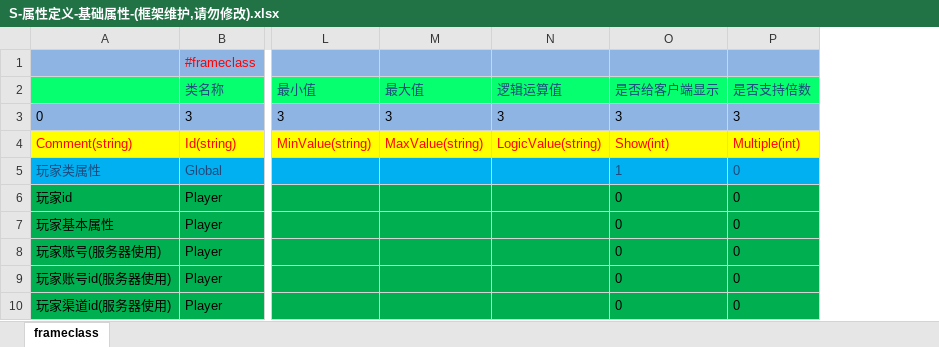
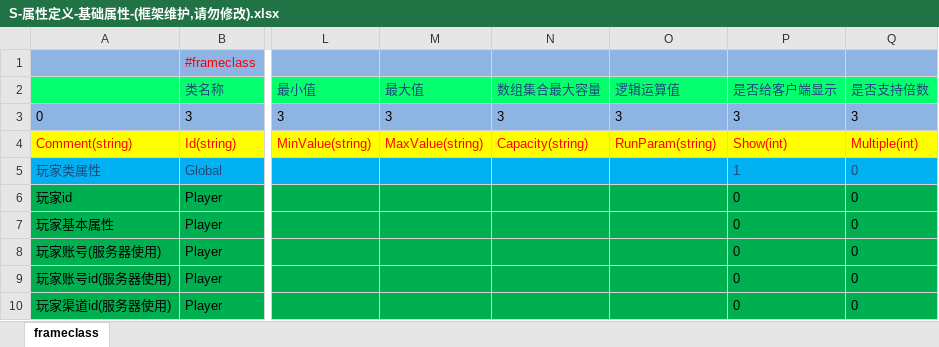
Before and after one commit to lori227/Fighter, an Excel workbook: Resource/excel/S-属性定义-基础属性-(框架维护,请勿修改).xlsx, sheet frameclass, drawn as a sheet; only a part is shown, gaps mark what is left out; values as stored, in another font and other column widths than the file's, no borders; addresses are those after the commit; the diff names each change by its address in the sheet, - before the commit and + after, or states it on an @@ line.

```diff
--- a/Resource/excel/S-属性定义-基础属性-(框架维护,请勿修改).xlsx (sheet frameclass)
+++ b/Resource/excel/S-属性定义-基础属性-(框架维护,请勿修改).xlsx (sheet frameclass)
+column N (数组集合最大容量), rows 3-4: 3 | Capacity(string)
-O4 (逻辑运算值): LogicValue(string)
+O4 (逻辑运算值): RunParam(string)
```
Also changed, not shown: Resource/excel/S-属性定义-关系属性-(框架维护,请勿修改).xlsx, Resource/excel/S-属性定义-成就属性-(框架维护,请勿修改).xlsx, 8 other files.
